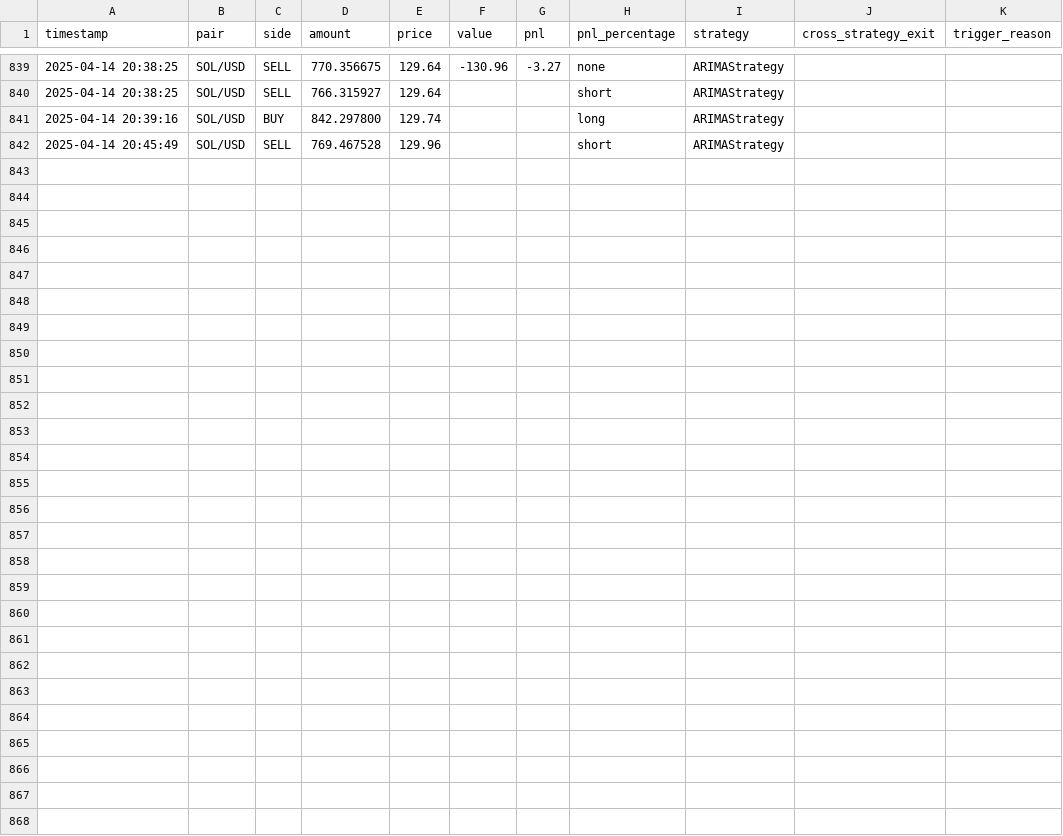
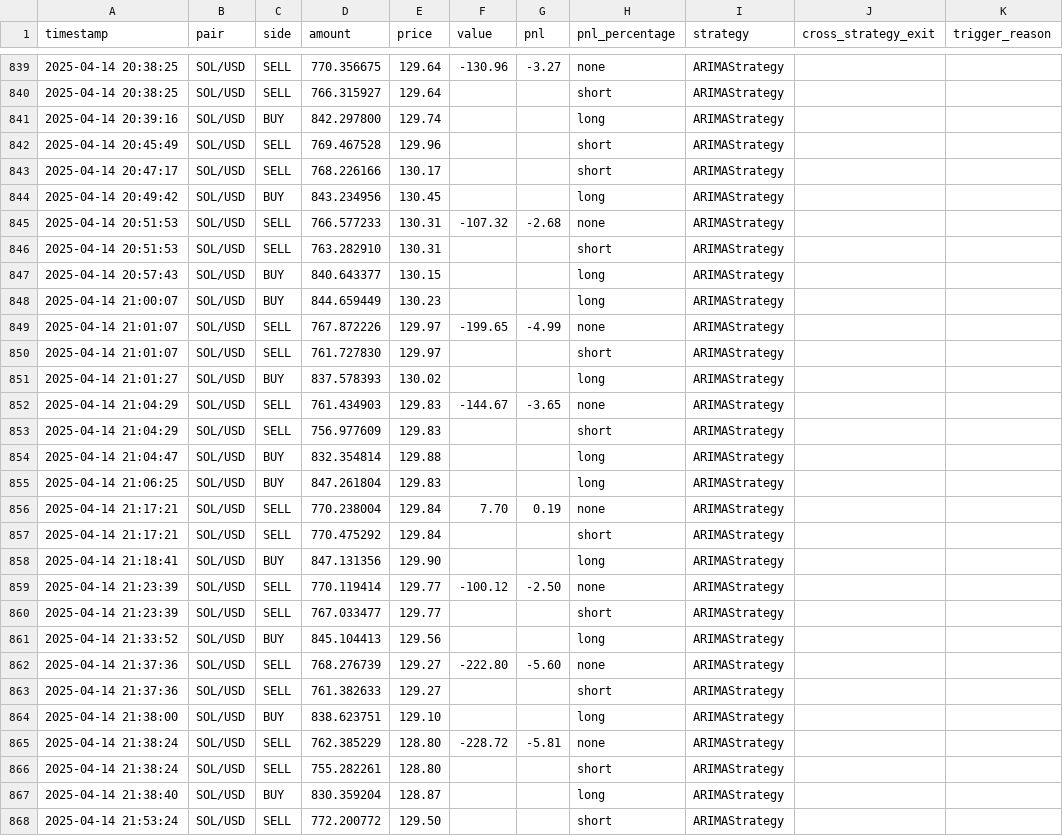
Before and after one commit to LiftOffr/LiftOffr-Bot, a CSV file: trades.csv, drawn as a sheet; only a part is shown, gaps mark what is left out.

```diff
--- a/trades.csv
+++ b/trades.csv
@@ -842 +842,27 @@ timestamp,pair,side,amount,price,value,pnl,pnl_percentage,strategy,cross_strateg
 2025-04-14 20:45:49,SOL/USD,SELL,769.467528,129.96,,,short,ARIMAStrategy
+2025-04-14 20:47:17,SOL/USD,SELL,768.226166,130.17,,,short,ARIMAStrategy
+2025-04-14 20:49:42,SOL/USD,BUY,843.234956,130.45,,,long,ARIMAStrategy
+2025-04-14 20:51:53,SOL/USD,SELL,766.577233,130.31,-107.32,-2.68,none,ARIMAStrategy
+2025-04-14 20:51:53,SOL/USD,SELL,763.282910,130.31,,,short,ARIMAStrategy
+2025-04-14 20:57:43,SOL/USD,BUY,840.643377,130.15,,,long,ARIMAStrategy
+2025-04-14 21:00:07,SOL/USD,BUY,844.659449,130.23,,,long,ARIMAStrategy
+2025-04-14 21:01:07,SOL/USD,SELL,767.872226,129.97,-199.65,-4.99,none,ARIMAStrategy
+2025-04-14 21:01:07,SOL/USD,SELL,761.727830,129.97,,,short,ARIMAStrategy
+2025-04-14 21:01:27,SOL/USD,BUY,837.578393,130.02,,,long,ARIMAStrategy
+2025-04-14 21:04:29,SOL/USD,SELL,761.434903,129.83,-144.67,-3.65,none,ARIMAStrategy
+2025-04-14 21:04:29,SOL/USD,SELL,756.977609,129.83,,,short,ARIMAStrategy
+2025-04-14 21:04:47,SOL/USD,BUY,832.354814,129.88,,,long,ARIMAStrategy
+2025-04-14 21:06:25,SOL/USD,BUY,847.261804,129.83,,,long,ARIMAStrategy
+2025-04-14 21:17:21,SOL/USD,SELL,770.238004,129.84,7.70,0.19,none,ARIMAStrategy
+2025-04-14 21:17:21,SOL/USD,SELL,770.475292,129.84,,,short,ARIMAStrategy
+2025-04-14 21:18:41,SOL/USD,BUY,847.131356,129.90,,,long,ARIMAStrategy
+2025-04-14 21:23:39,SOL/USD,SELL,770.119414,129.77,-100.12,-2.50,none,ARIMAStrategy
+2025-04-14 21:23:39,SOL/USD,SELL,767.033477,129.77,,,short,ARIMAStrategy
+2025-04-14 21:33:52,SOL/USD,BUY,845.104413,129.56,,,long,ARIMAStrategy
+2025-04-14 21:37:36,SOL/USD,SELL,768.276739,129.27,-222.80,-5.60,none,ARIMAStrategy
+2025-04-14 21:37:36,SOL/USD,SELL,761.382633,129.27,,,short,ARIMAStrategy
+2025-04-14 21:38:00,SOL/USD,BUY,838.623751,129.10,,,long,ARIMAStrategy
+2025-04-14 21:38:24,SOL/USD,SELL,762.385229,128.80,-228.72,-5.81,none,ARIMAStrategy
+2025-04-14 21:38:24,SOL/USD,SELL,755.282261,128.80,,,short,ARIMAStrategy
+2025-04-14 21:38:40,SOL/USD,BUY,830.359204,128.87,,,long,ARIMAStrategy
+2025-04-14 21:53:24,SOL/USD,SELL,772.200772,129.50,,,short,ARIMAStrategy
```
Also changed, not shown: 18 other files.
